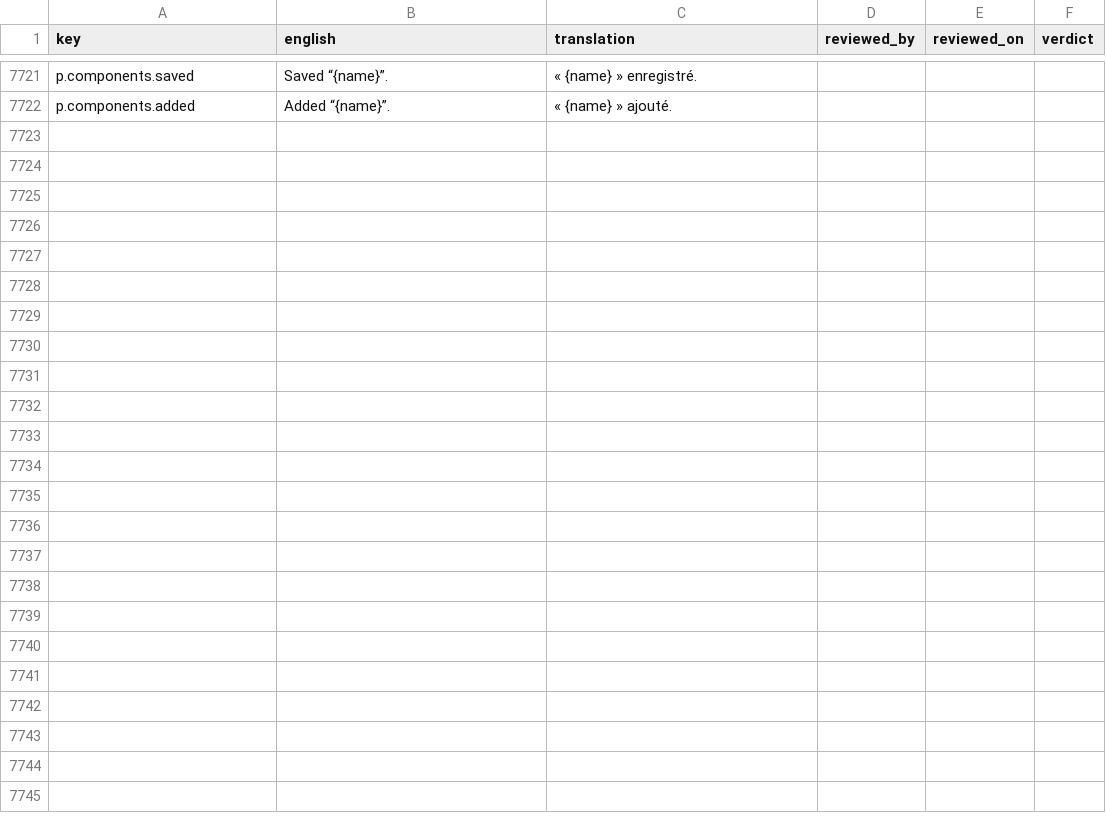
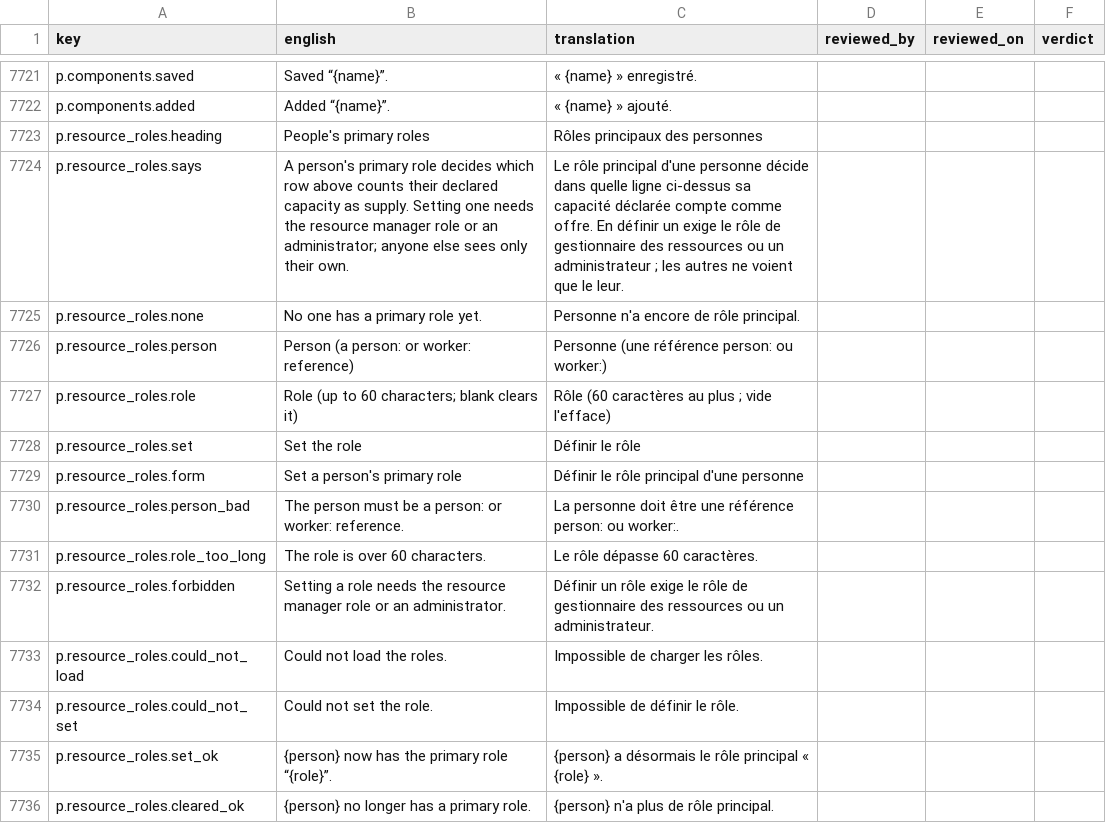
Before and after one commit to project-portfolio-management/project-portfolio-management, a CSV file: governance/translation-reviews/fr-001.csv, drawn as a sheet; only a part is shown, gaps mark what is left out.

```diff
--- a/governance/translation-reviews/fr-001.csv
+++ b/governance/translation-reviews/fr-001.csv
@@ -7722 +7722,15 @@ p.components.saved,Saved “{name}”.,« {name} » enregistré.,,,
 p.components.added,Added “{name}”.,« {name} » ajouté.,,,
+p.resource_roles.heading,People's primary roles,Rôles principaux des personnes,,,
+p.resource_roles.says,A person's primary role decides which row above counts their declared capacity as supply. Setting one needs the resource manager role or an administrator; anyone else sees only their own.,Le rôle principal d'une personne décide dans quelle ligne ci-dessus sa capacité déclarée compte comme offre. En définir un exige le rôle de gestionnaire des ressources ou un administrateur ; les autres ne voient que le leur.,,,
+p.resource_roles.none,No one has a primary role yet.,Personne n'a encore de rôle principal.,,,
+p.resource_roles.person,Person (a person: or worker: reference),Personne (une référence person: ou worker:),,,
+p.resource_roles.role,Role (up to 60 characters; blank clears it),Rôle (60 caractères au plus ; vide l'efface),,,
+p.resource_roles.set,Set the role,Définir le rôle,,,
+p.resource_roles.form,Set a person's primary role,Définir le rôle principal d'une personne,,,
+p.resource_roles.person_bad,The person must be a person: or worker: reference.,La personne doit être une référence person: ou worker:.,,,
+p.resource_roles.role_too_long,The role is over 60 characters.,Le rôle dépasse 60 caractères.,,,
+p.resource_roles.forbidden,Setting a role needs the resource manager role or an administrator.,Définir un rôle exige le rôle de gestionnaire des ressources ou un administrateur.,,,
+p.resource_roles.could_not_load,Could not load the roles.,Impossible de charger les rôles.,,,
+p.resource_roles.could_not_set,Could not set the role.,Impossible de définir le rôle.,,,
+p.resource_roles.set_ok,{person} now has the primary role “{role}”.,{person} a désormais le rôle principal « {role} ».,,,
+p.resource_roles.cleared_ok,{person} no longer has a primary role.,{person} n'a plus de rôle principal.,,,
```
Also changed, not shown: governance/translation-reviews/ar-001.csv, governance/translation-reviews/es-001.csv, 39 other files.
